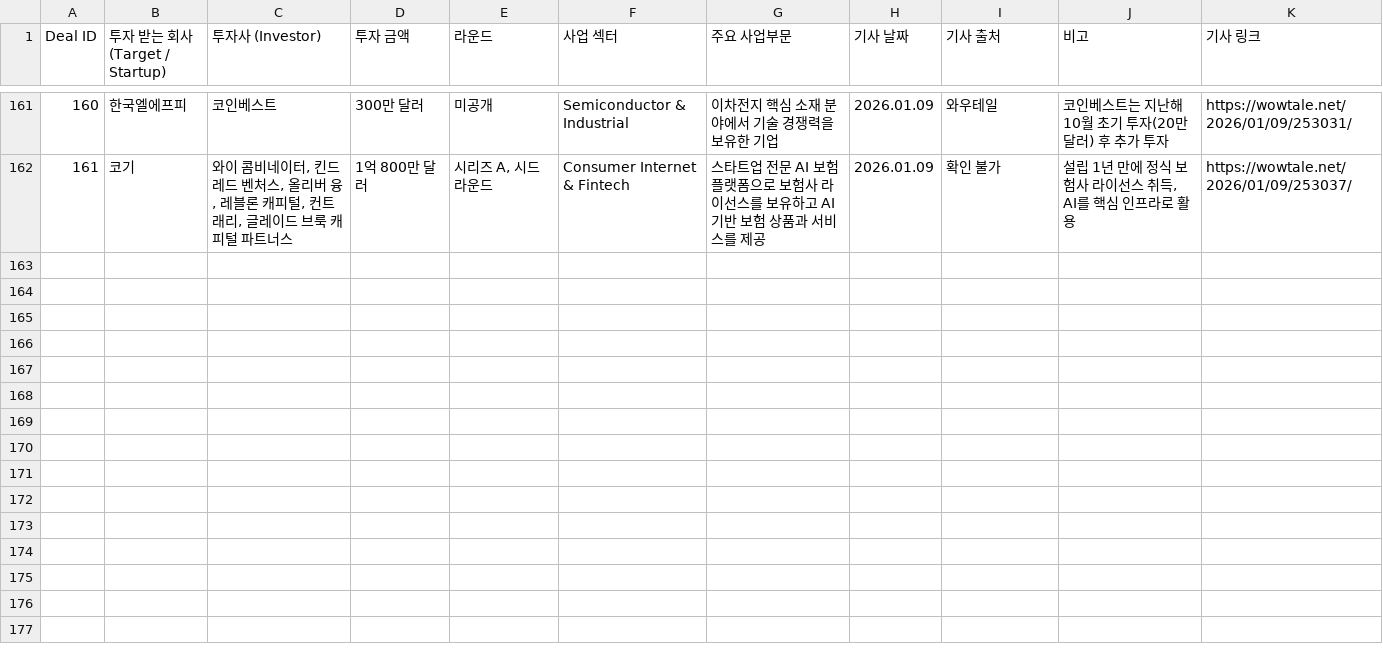
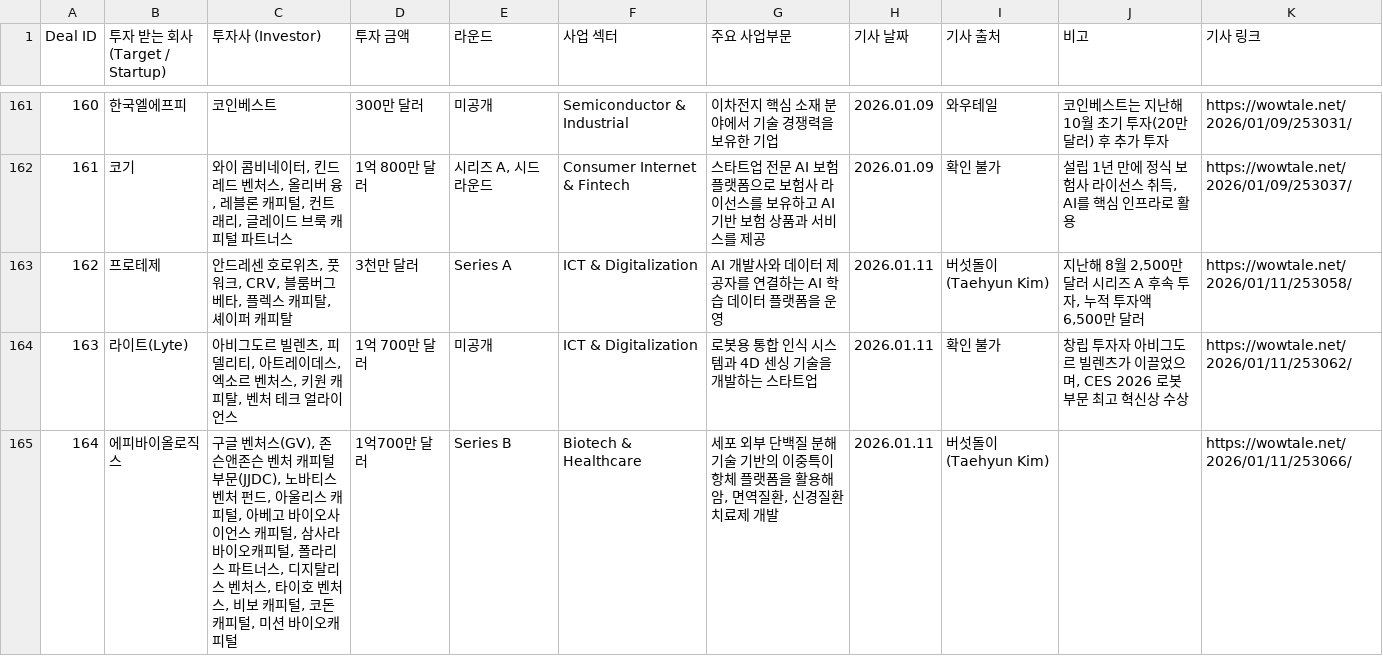
Before and after one commit to LFIntern/VC-News, a CSV file: wowtale_deals.csv, drawn as a sheet; only a part is shown, gaps mark what is left out; the diff names each change by its address in the sheet, - before the commit and + after, or states it on an @@ line.

```diff
--- a/wowtale_deals.csv
+++ b/wowtale_deals.csv
+row 163: 162 | 프로테제 | 안드레센 호로위츠, 풋워크, CRV, 블룸버그 베타, 플렉스 캐피탈, 셰이퍼 캐피탈 | 3천만 달러 | Series A | ICT & Digitalization | AI 개발사와 데이터 제공자를 연결하는 AI 학습 데이터 플랫폼을 운영 | 2026.01.11 | 버섯돌이(Taehyun Kim) | 지난해 8월 2,500만 달러 시리즈 A 후속 투자, 누적 투자액 6,500만 달러 | https://wowtale.net/2026/01/11/253058/
+row 164: 163 | 라이트(Lyte) | 아비그도르 빌렌츠, 피델리티, 아트레이데스, 엑소르 벤처스, 키원 캐피탈, 벤처 테크 얼라이언스 | 1억 700만 달러 | 미공개 | ICT & Digitalization | 로봇용 통합 인식 시스템과 4D 센싱 기술을 개발하는 스타트업 | 2026.01.11 | 확인 불가 | 창립 투자자 아비그도르 빌렌츠가 이끌었으며, CES 2026 로봇 부문 최고 혁신상 수상 | https://wowtale.net/2026/01/11/253062/
+row 165: 164 | 에피바이올로직스 | 구글 벤처스(GV), 존슨앤존슨 벤처 캐피털 부문(JJDC), 노바티스 벤처 펀드, 아울리스 캐피털, 아베고 바이오사이언스 캐피털, 삼사라 바이오캐피털, 폴라리스 파트너스, 디지탈리스 벤처스, 타이호 벤처스, 비보 캐피털, 코돈 캐피털, 미션 바이오캐피털 | 1억700만 달러 | Series B | Biotech & Healthcare | 세포 외부 단백질 분해 기술 기반의 이중특이항체 플랫폼을 활용해 암, 면역질환, 신경질환 치료제 개발 | 2026.01.11 | 버섯돌이(Taehyun Kim) |  | https://wowtale.net/2026/01/11/253066/
```
Also changed, not shown: wowtale_latest.csv.
